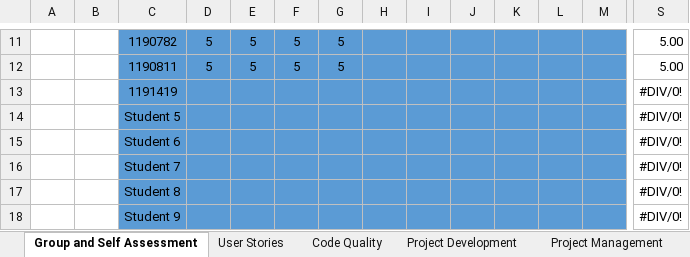
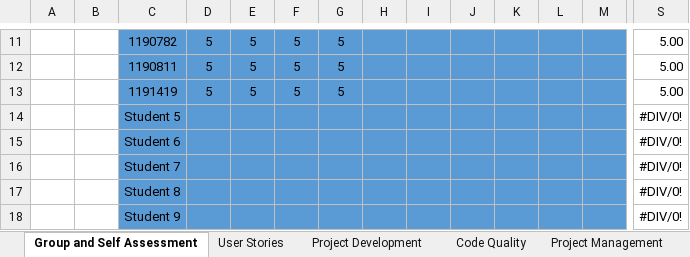
Before and after one commit to LourencoMelo/ISEP-LAPR3-ESINF, an Excel workbook: LAPR3-2021-Self-Assessment.xlsx, sheet Group and Self Assessment, drawn as a sheet; only a part is shown, gaps mark what is left out; values as stored, in another font and other column widths than the file's, no borders; charts and pictures not drawn; removed rows and columns are numbered as before the commit, all else as after; rows hold the shown columns only; the diff names each change by its address in the sheet, - before the commit and + after, or states it on an @@ line.

Commit message:
Self assessment document, done!

```diff
--- a/LAPR3-2021-Self-Assessment.xlsx (sheet Group and Self Assessment)
+++ b/LAPR3-2021-Self-Assessment.xlsx (sheet Group and Self Assessment)
@@ sheet tab order changed: Group and Self Assessment | User Stories | Project Development | Code Quality | Project Management @@
-row 13:  |  | 1191419 |  |  |  |  |  |  |  |  |  |  | #DIV/0!
+row 13:  |  | 1191419 | 5 | 5 | 5 | 5 |  |  |  |  |  |  | 5.00
```
Also changed, not shown: sheet Project Development, sheet User Stories, sheet Code Quality.
